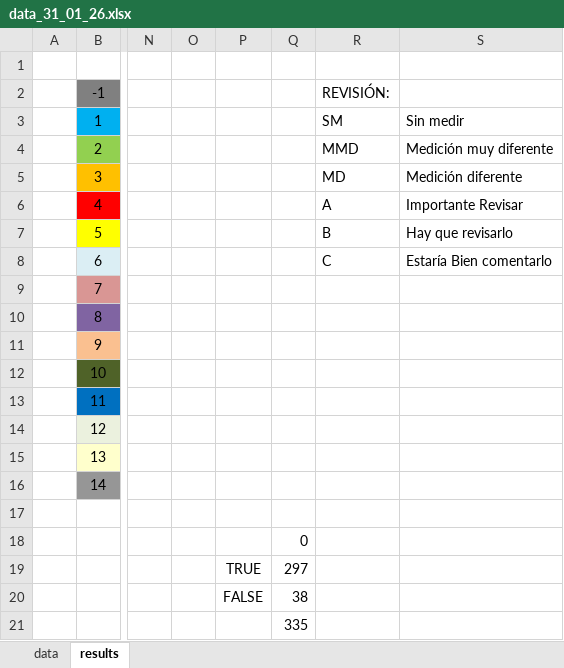
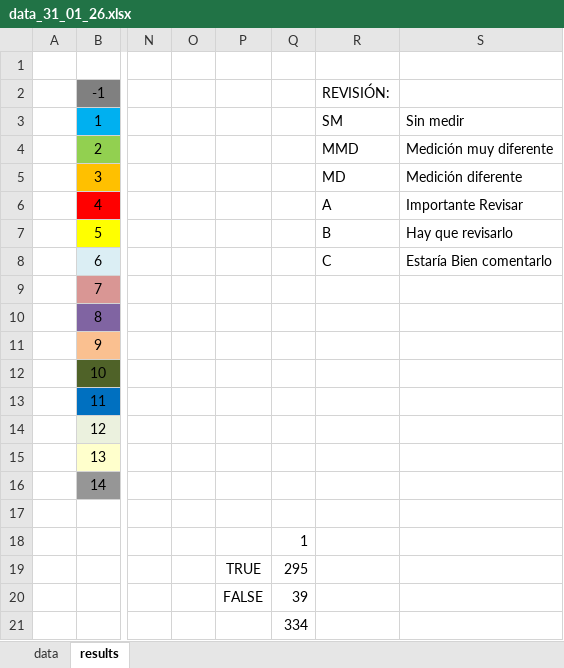
Before and after one commit to DanPinGar/statistics, an Excel workbook: data/excels/data_31_01_26.xlsx, sheet results, drawn as a sheet; only a part is shown, gaps mark what is left out; values as stored, in another font and other column widths than the file's, no borders; the diff names each change by its address in the sheet, - before the commit and + after, or states it on an @@ line.

```diff
--- a/data/excels/data_31_01_26.xlsx (sheet results)
+++ b/data/excels/data_31_01_26.xlsx (sheet results)
-Q18: 0
+Q18: 1
-Q19: 297
+Q19: 295
-Q20: 38
+Q20: 39
-Q21: 335
+Q21: 334
```
Also changed, not shown: sheet data, data/save_pd.xlsx, 3 other files.
